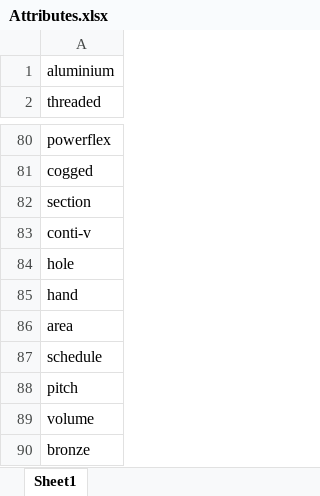
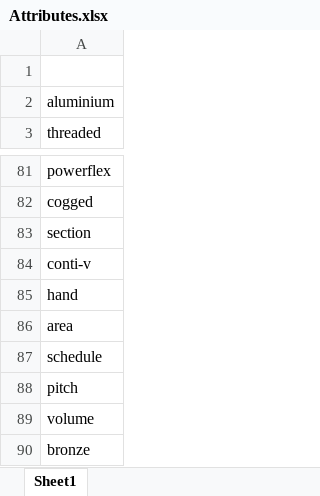
Before and after one commit to Anshita231/typesense, an Excel workbook: data/Attributes.xlsx, sheet Sheet1, drawn as a sheet; only a part is shown, gaps mark what is left out; values as stored, in another font and other column widths than the file's, no borders; removed rows and columns are numbered as before the commit, all else as after; the diff names each change by its address in the sheet, - before the commit and + after, or states it on an @@ line.

```diff
--- a/data/Attributes.xlsx (sheet Sheet1)
+++ b/data/Attributes.xlsx (sheet Sheet1)
+row 1: (empty)
-row 84: hole
```
Also changed, not shown: 2 other files.
